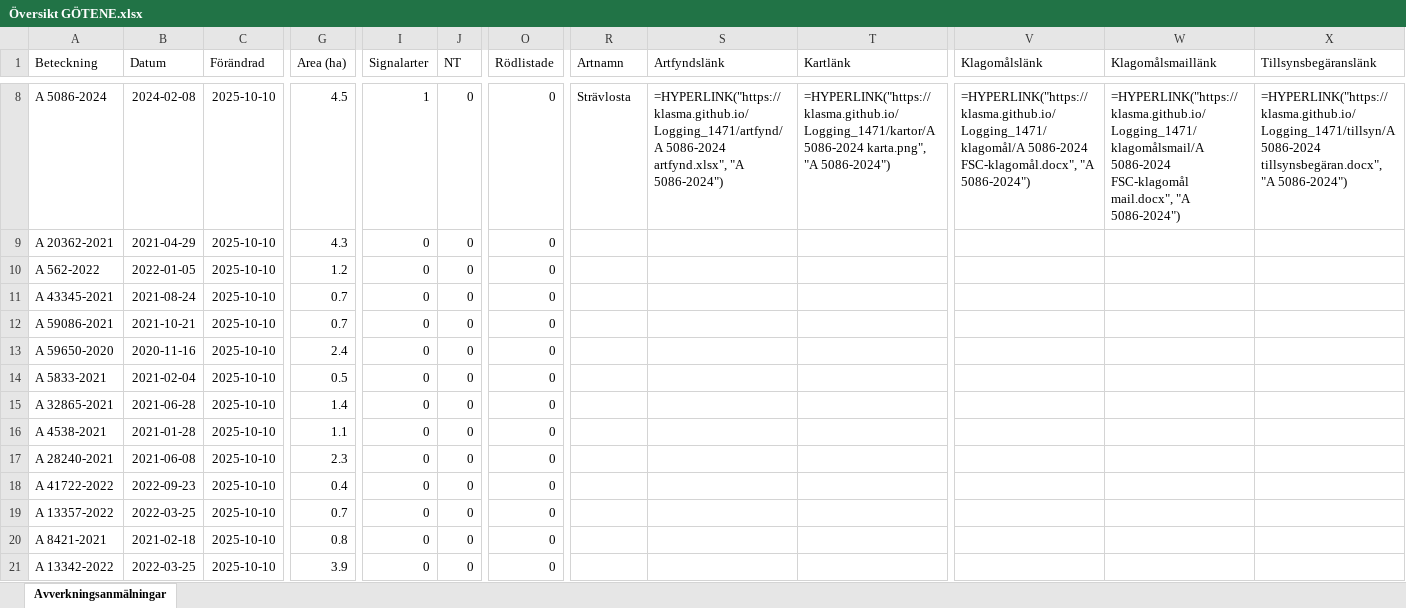
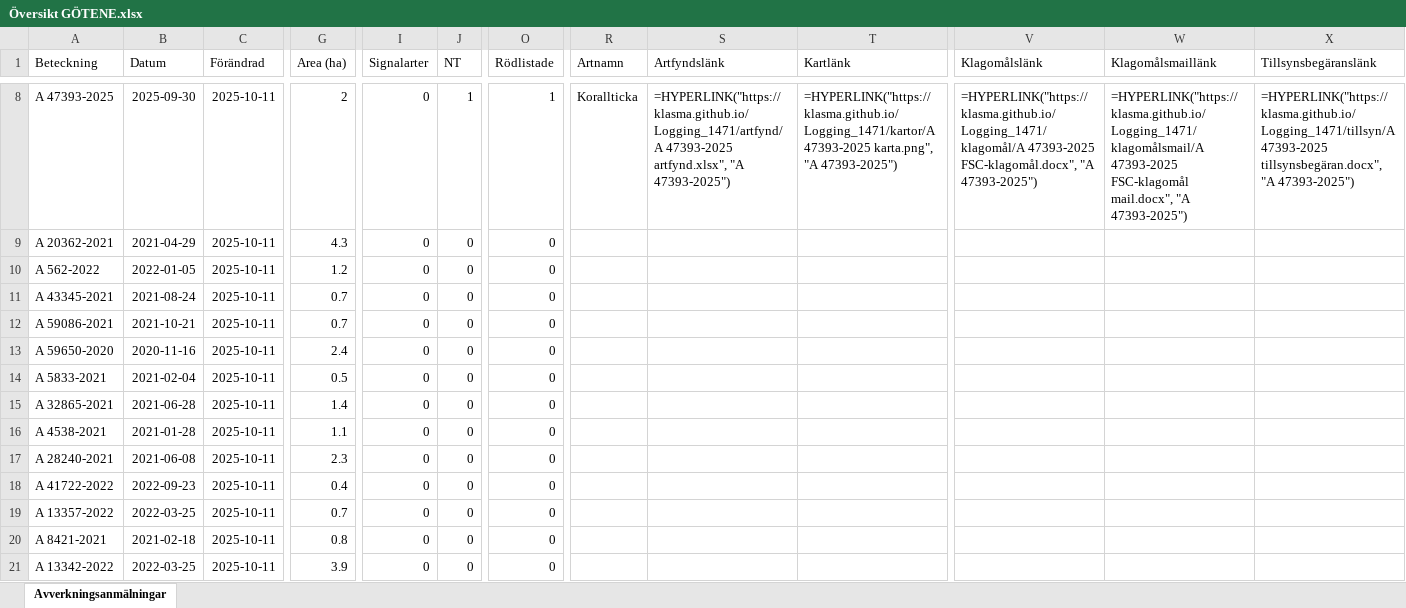
Before and after one commit to klasma/Logging_1471, an Excel workbook: Översikt GÖTENE.xlsx, sheet Avverkningsanmälningar, drawn as a sheet; only a part is shown, gaps mark what is left out; values as stored, in another font and other column widths than the file's, no borders; formulas without a stored value are shown as written; the diff covers the shown part only; the diff names each change by its address in the sheet, - before the commit and + after, or states it on an @@ line.

```diff
--- a/Översikt GÖTENE.xlsx (sheet Avverkningsanmälningar)
+++ b/Översikt GÖTENE.xlsx (sheet Avverkningsanmälningar)
-A8 (Beteckning): A 5086-2024
+A8 (Beteckning): A 47393-2025
-B8 (Datum): 2024-02-08
+B8 (Datum): 2025-09-30
-C8:C21 (Förändrad): 2025-10-10
+C8:C21 (Förändrad): 2025-10-11
-G8 (Area (ha)): 4.5
+G8 (Area (ha)): 2
-I8 (Signalarter): 1
+I8 (Signalarter): 0
-J8 (NT): 0
+J8 (NT): 1
-O8 (Rödlistade): 0
+O8 (Rödlistade): 1
-R8 (Artnamn): Strävlosta
+R8 (Artnamn): Korallticka
-S8 (Artfyndslänk): =HYPERLINK("https://klasma.github.io/Logging_1471/artfynd/A 5086-2024 artfynd.xlsx", "A 5086-2024")
+S8 (Artfyndslänk): =HYPERLINK("https://klasma.github.io/Logging_1471/artfynd/A 47393-2025 artfynd.xlsx", "A 47393-2025")
-T8 (Kartlänk): =HYPERLINK("https://klasma.github.io/Logging_1471/kartor/A 5086-2024 karta.png", "A 5086-2024")
+T8 (Kartlänk): =HYPERLINK("https://klasma.github.io/Logging_1471/kartor/A 47393-2025 karta.png", "A 47393-2025")
-V8 (Klagomålslänk): =HYPERLINK("https://klasma.github.io/Logging_1471/klagomål/A 5086-2024 FSC-klagomål.docx", "A 5086-2024")
+V8 (Klagomålslänk): =HYPERLINK("https://klasma.github.io/Logging_1471/klagomål/A 47393-2025 FSC-klagomål.docx", "A 47393-2025")
-W8 (Klagomålsmaillänk): =HYPERLINK("https://klasma.github.io/Logging_1471/klagomålsmail/A 5086-2024 FSC-klagomål mail.docx", "A 5086-2024")
+W8 (Klagomålsmaillänk): =HYPERLINK("https://klasma.github.io/Logging_1471/klagomålsmail/A 47393-2025 FSC-klagomål mail.docx", "A 47393-2025")
-X8 (Tillsynsbegäranslänk): =HYPERLINK("https://klasma.github.io/Logging_1471/tillsyn/A 5086-2024 tillsynsbegäran.docx", "A 5086-2024")
+X8 (Tillsynsbegäranslänk): =HYPERLINK("https://klasma.github.io/Logging_1471/tillsyn/A 47393-2025 tillsynsbegäran.docx", "A 47393-2025")
```
Also changed, not shown: 804 edited cells elsewhere in this sheet, artfynd/A 12658-2023 artfynd.xlsx, artfynd/A 23414-2023 artfynd.xlsx, 36 other files.
